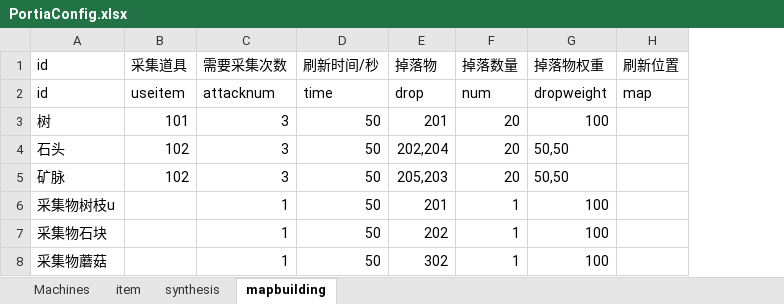
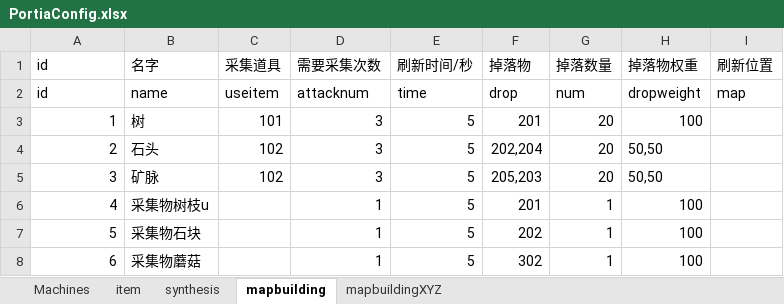
Before and after one commit to lujiahe05-crypto/CamelGameJam, an Excel workbook: Assets/Excel/Portia/PortiaConfig.xlsx, sheet mapbuilding, drawn as a sheet; values as stored, in another font and other column widths than the file's, no borders; addresses are those after the commit; the diff names each change by its address in the sheet, - before the commit and + after, or states it on an @@ line.

```diff
--- a/Assets/Excel/Portia/PortiaConfig.xlsx (sheet mapbuilding)
+++ b/Assets/Excel/Portia/PortiaConfig.xlsx (sheet mapbuilding)
+sheet tab: mapbuildingXYZ
+column B (名字), rows 2-8: name | 树 | 石头 | 矿脉 | 采集物树枝u | 采集物石块 | 采集物蘑菇
-A3 (id): 树
+A3 (id): 1
-E3:E8 (刷新时间/秒): 50
+E3:E8 (刷新时间/秒): 5
-A4 (id): 石头
+A4 (id): 2
-A5 (id): 矿脉
+A5 (id): 3
-A6 (id): 采集物树枝u
+A6 (id): 4
-A7 (id): 采集物石块
+A7 (id): 5
-A8 (id): 采集物蘑菇
+A8 (id): 6
```
Also changed, not shown: 7 other files.
